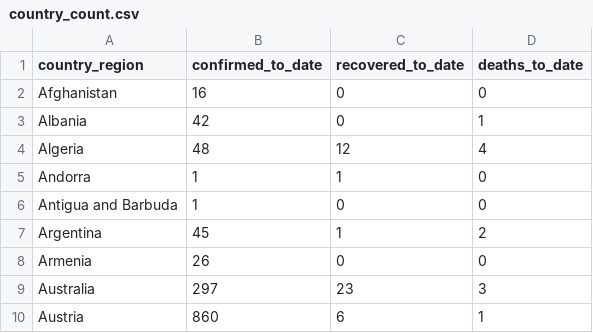
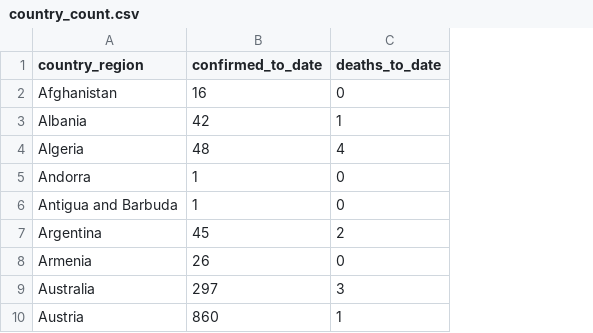
Before and after one commit to adodge88/COVID-19, a CSV file: assets/data/country_count.csv, drawn as a sheet; only a part is shown; the diff names each change by its address in the sheet, - before the commit and + after, or states it on an @@ line.

```diff
--- a/assets/data/country_count.csv
+++ b/assets/data/country_count.csv
-column C (recovered_to_date), rows 2-10: 0 | 0 | 12 | 1 | 0 | 1 | 0 | 23 | 6
```
Also changed, not shown: 4 other files.
